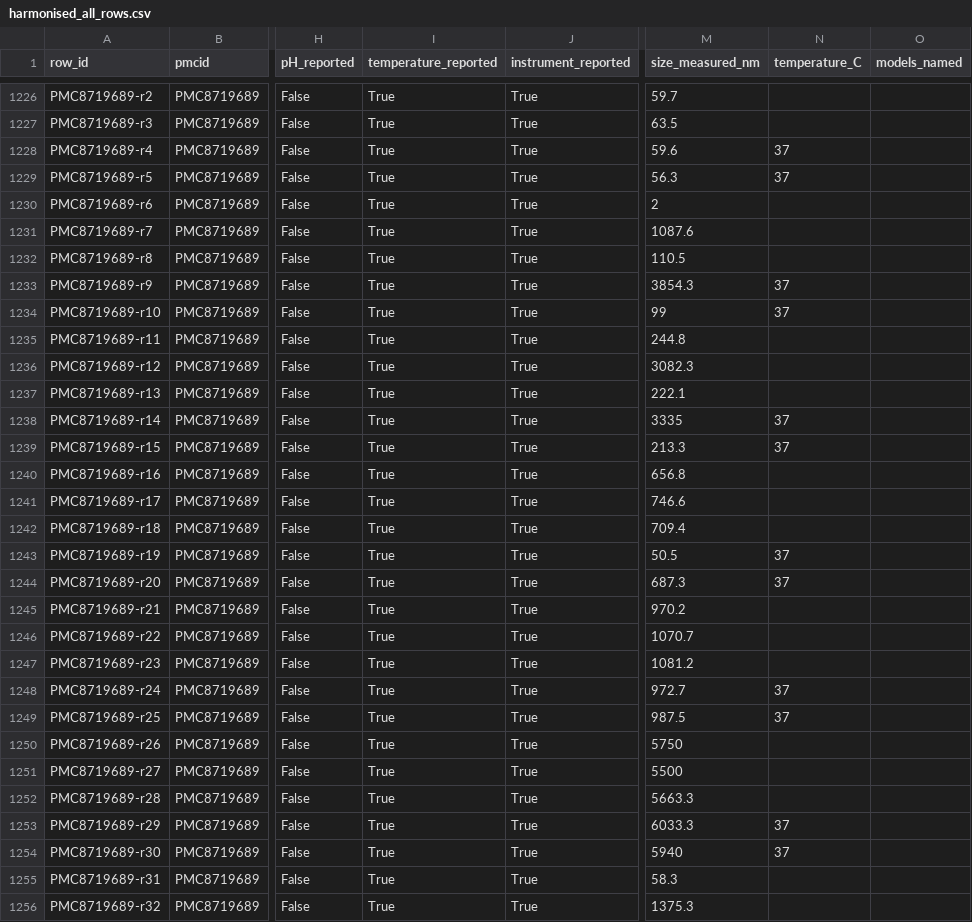
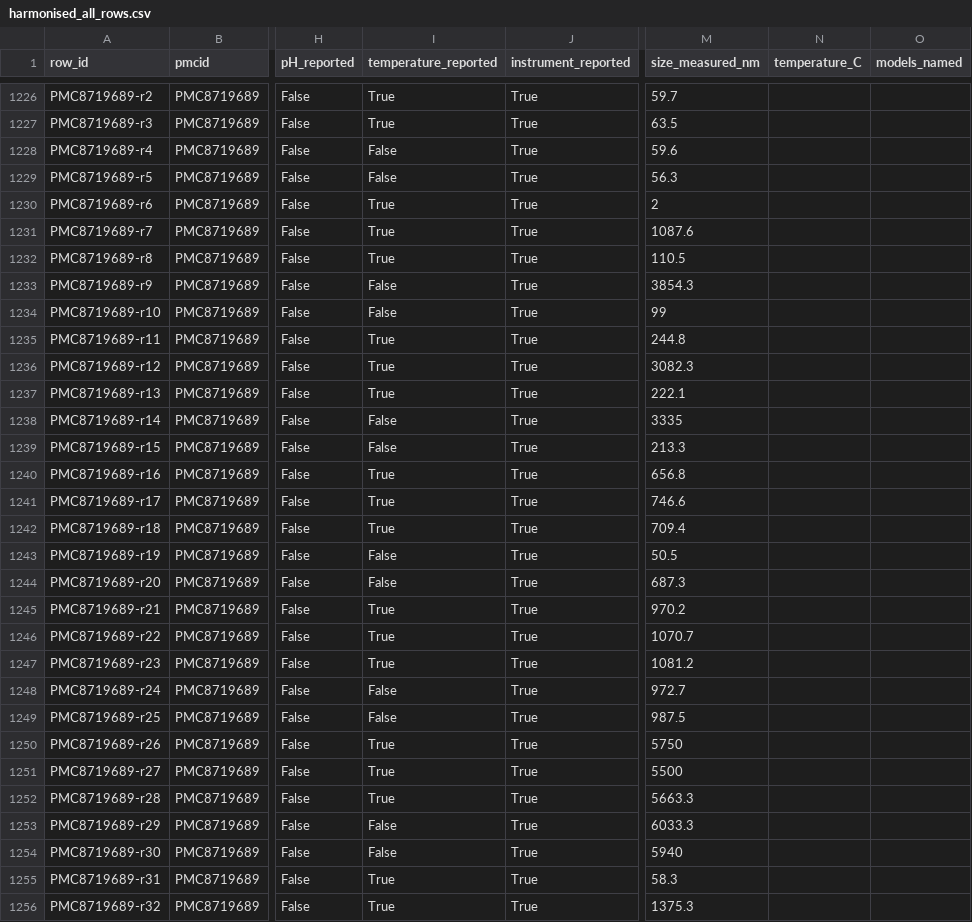
Before and after one commit to glmcz/mnp-research-standardization, a CSV file: out/review/harmonised_all_rows.csv, drawn as a sheet; only a part is shown, gaps mark what is left out; the diff covers the shown part only; the diff names each change by its address in the sheet, - before the commit and + after, or states it on an @@ line.

```diff
--- a/out/review/harmonised_all_rows.csv
+++ b/out/review/harmonised_all_rows.csv
-I1228:I1229 (temperature_reported): True
+I1228:I1229 (temperature_reported): False
-N1228:N1229 (temperature_C): 37
+N1228:N1229 (temperature_C): (empty)
-I1233:I1234 (temperature_reported): True
+I1233:I1234 (temperature_reported): False
-N1233:N1234 (temperature_C): 37
+N1233:N1234 (temperature_C): (empty)
-I1238:I1239 (temperature_reported): True
+I1238:I1239 (temperature_reported): False
-N1238:N1239 (temperature_C): 37
+N1238:N1239 (temperature_C): (empty)
-I1243:I1244 (temperature_reported): True
+I1243:I1244 (temperature_reported): False
-N1243:N1244 (temperature_C): 37
+N1243:N1244 (temperature_C): (empty)
-I1248:I1249 (temperature_reported): True
+I1248:I1249 (temperature_reported): False
-N1248:N1249 (temperature_C): 37
+N1248:N1249 (temperature_C): (empty)
-I1253:I1254 (temperature_reported): True
+I1253:I1254 (temperature_reported): False
-N1253:N1254 (temperature_C): 37
+N1253:N1254 (temperature_C): (empty)
```
Also changed, not shown: 59 edited cells elsewhere in this file, data/interim/runs/cellb-sweep-20260928/scores.tsv, out/review/audit_sample.csv, 54 other files.
